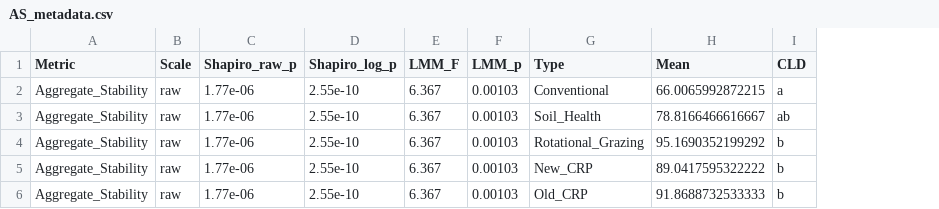
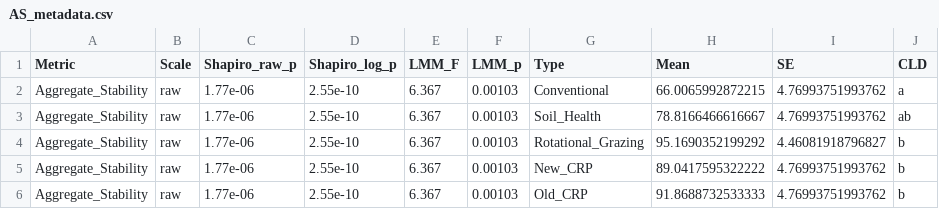
Before and after one commit to wils2834/aggregatestabilitylandusesurvey, a CSV file: AS_metadata.csv, drawn as a sheet; the diff names each change by its address in the sheet, - before the commit and + after, or states it on an @@ line.

Commit message:
tagging metadata for all to combine

```diff
--- a/AS_metadata.csv
+++ b/AS_metadata.csv
+column I (SE), rows 2-6: 4.76993751993762 | 4.76993751993762 | 4.46081918796827 | 4.76993751993762 | 4.76993751993762
```
Also changed, not shown: 7 other files.
